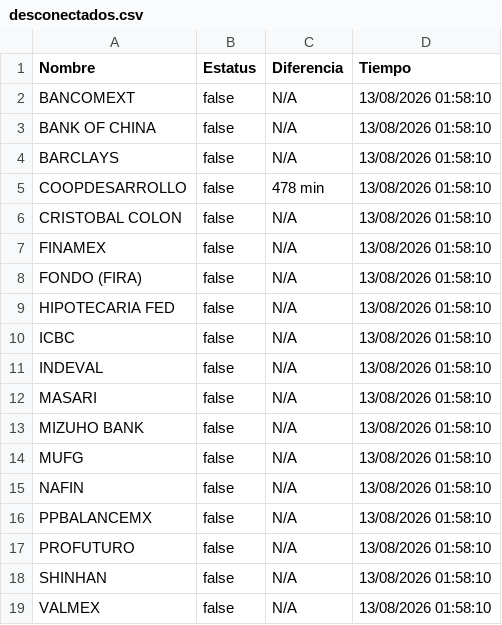
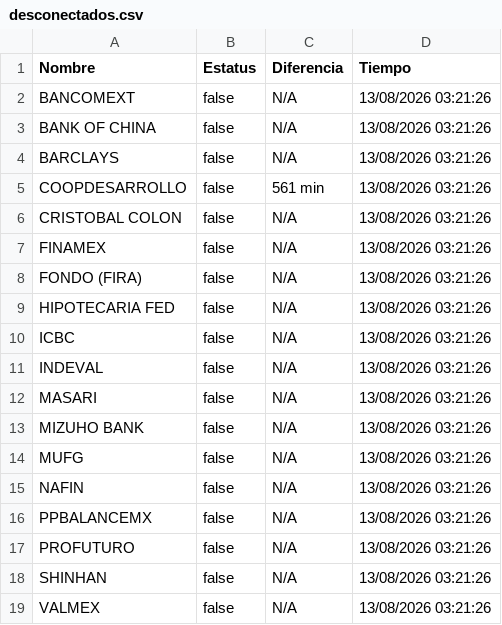
Before and after one commit to mali1412/monspei-scrapper, a CSV file: salidas/desconectados.csv, drawn as a sheet.

```diff
--- a/salidas/desconectados.csv
+++ b/salidas/desconectados.csv
@@ -1,19 +1,19 @@
 Nombre,Estatus,Diferencia,Tiempo
-"BANCOMEXT",false,N/A,13/08/2026 01:58:10
-"BANK OF CHINA",false,N/A,13/08/2026 01:58:10
-"BARCLAYS",false,N/A,13/08/2026 01:58:10
-"COOPDESARROLLO",false,478 min,13/08/2026 01:58:10
-"CRISTOBAL COLON",false,N/A,13/08/2026 01:58:10
-"FINAMEX",false,N/A,13/08/2026 01:58:10
-"FONDO (FIRA)",false,N/A,13/08/2026 01:58:10
-"HIPOTECARIA FED",false,N/A,13/08/2026 01:58:10
-"ICBC",false,N/A,13/08/2026 01:58:10
-"INDEVAL",false,N/A,13/08/2026 01:58:10
-"MASARI",false,N/A,13/08/2026 01:58:10
-"MIZUHO BANK",false,N/A,13/08/2026 01:58:10
-"MUFG",false,N/A,13/08/2026 01:58:10
-"NAFIN",false,N/A,13/08/2026 01:58:10
-"PPBALANCEMX",false,N/A,13/08/2026 01:58:10
-"PROFUTURO",false,N/A,13/08/2026 01:58:10
-"SHINHAN",false,N/A,13/08/2026 01:58:10
-"VALMEX",false,N/A,13/08/2026 01:58:10
+"BANCOMEXT",false,N/A,13/08/2026 03:21:26
+"BANK OF CHINA",false,N/A,13/08/2026 03:21:26
+"BARCLAYS",false,N/A,13/08/2026 03:21:26
+"COOPDESARROLLO",false,561 min,13/08/2026 03:21:26
+"CRISTOBAL COLON",false,N/A,13/08/2026 03:21:26
+"FINAMEX",false,N/A,13/08/2026 03:21:26
+"FONDO (FIRA)",false,N/A,13/08/2026 03:21:26
+"HIPOTECARIA FED",false,N/A,13/08/2026 03:21:26
+"ICBC",false,N/A,13/08/2026 03:21:26
+"INDEVAL",false,N/A,13/08/2026 03:21:26
+"MASARI",false,N/A,13/08/2026 03:21:26
+"MIZUHO BANK",false,N/A,13/08/2026 03:21:26
+"MUFG",false,N/A,13/08/2026 03:21:26
+"NAFIN",false,N/A,13/08/2026 03:21:26
+"PPBALANCEMX",false,N/A,13/08/2026 03:21:26
+"PROFUTURO",false,N/A,13/08/2026 03:21:26
+"SHINHAN",false,N/A,13/08/2026 03:21:26
+"VALMEX",false,N/A,13/08/2026 03:21:26
```
Also changed, not shown: salidas/all.csv, 2 other files.
